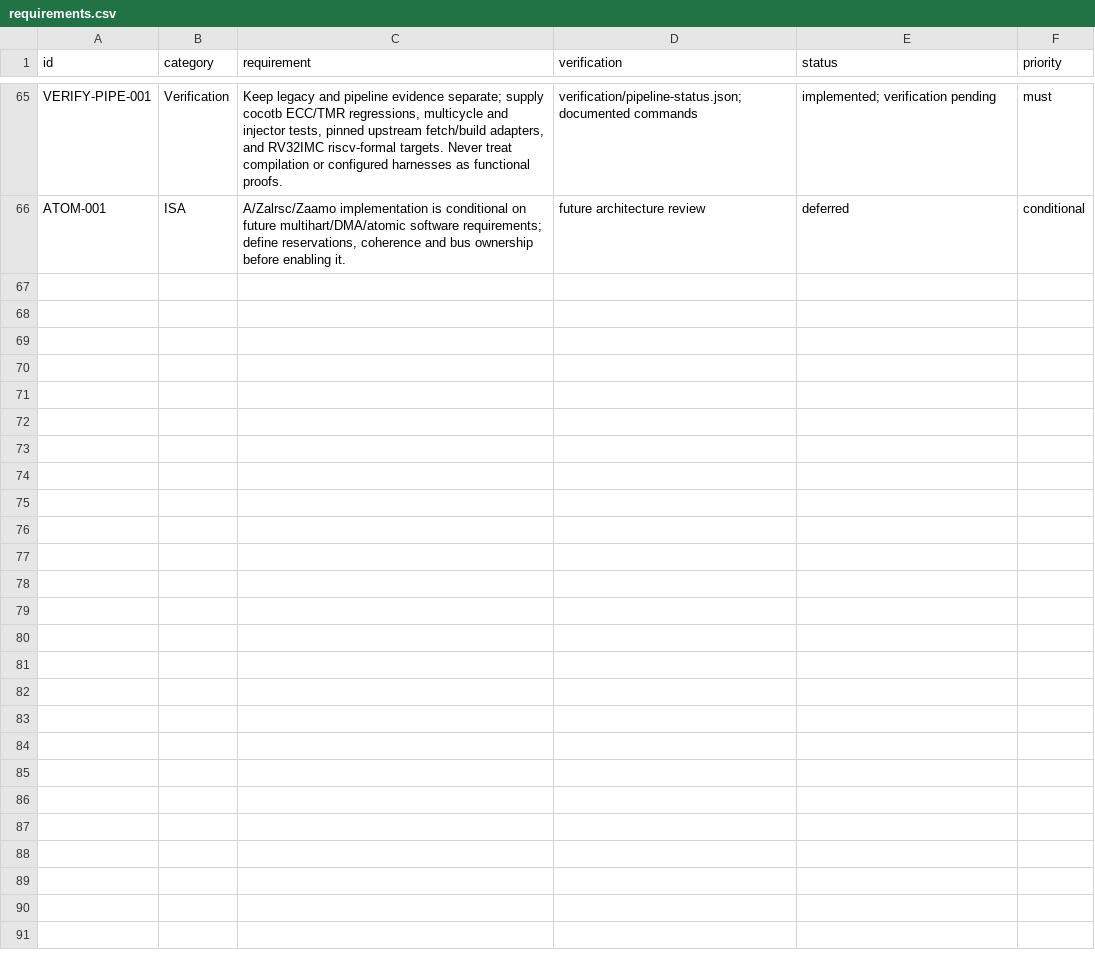
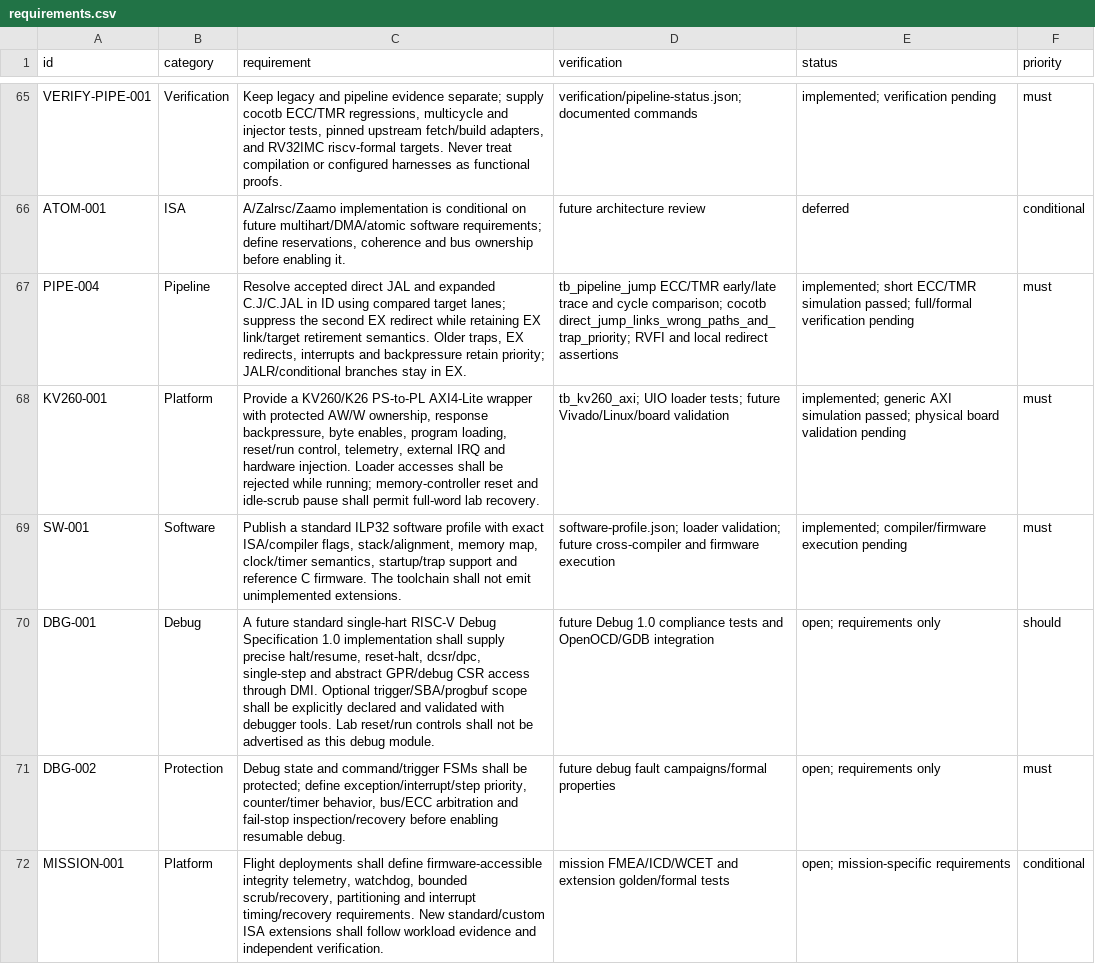
Before and after one commit to jeffadickson/RISCue, a CSV file: docs/requirements.csv, drawn as a sheet; only a part is shown, gaps mark what is left out; the diff names each change by its address in the sheet, - before the commit and + after, or states it on an @@ line.

Commit message:
Add early direct jumps and KV260 ARM-controlled laboratory platform
Resolve JAL/C.J/C.JAL in ID using compared target lanes, preserve retirement semantics and older trap/redirect priority, and update cocotb/formal/board integration without changing FI ABI 2.

Add a protected AXI4-Lite loader/control/telemetry/injection bridge, KV260 PS/PL build and UIO overlay, ARM CLI/dashboard, an ILP32 software contract and reference C startup/trap/timer firmware. Specify future Debug 1.0 and mission-extension requirements honestly as unimplemented.

ECC/TMR short jump and AXI simulations, selected cocotb jump tests and loader validation pass. Controlled jump test improves from 172 to 144 clocks for the same 30 retirements. Full/formal, C toolchain and physical Vivado/Linux/board validation remain pending.

```diff
--- a/docs/requirements.csv
+++ b/docs/requirements.csv
+row 67: PIPE-004 | Pipeline | Resolve accepted direct JAL and expanded C.J/C.JAL in ID using compared target lanes; suppress the second EX redirect while retaining EX link/target retirement semantics. Older traps, EX redirects, interrupts and backpressure retain priority; JALR/conditional branches stay in EX. | tb_pipeline_jump ECC/TMR early/late trace and cycle comparison; cocotb direct_jump_links_wrong_paths_and_trap_priority; RVFI and local redirect assertions | implemented; short ECC/TMR simulation passed; full/formal verification pending | must
+row 68: KV260-001 | Platform | Provide a KV260/K26 PS-to-PL AXI4-Lite wrapper with protected AW/W ownership, response backpressure, byte enables, program loading, reset/run control, telemetry, external IRQ and hardware injection. Loader accesses shall be rejected while running; memory-controller reset and idle-scrub pause shall permit full-word lab recovery. | tb_kv260_axi; UIO loader tests; future Vivado/Linux/board validation | implemented; generic AXI simulation passed; physical board validation pending | must
+row 69: SW-001 | Software | Publish a standard ILP32 software profile with exact ISA/compiler flags, stack/alignment, memory map, clock/timer semantics, startup/trap support and reference C firmware. The toolchain shall not emit unimplemented extensions. | software-profile.json; loader validation; future cross-compiler and firmware execution | implemented; compiler/firmware execution pending | must
+row 70: DBG-001 | Debug | A future standard single-hart RISC-V Debug Specification 1.0 implementation shall supply precise halt/resume, reset-halt, dcsr/dpc, single-step and abstract GPR/debug CSR access through DMI. Optional trigger/SBA/progbuf scope shall be explicitly declared and validated with debugger tools. Lab reset/run controls shall not be advertised as this debug module. | future Debug 1.0 compliance tests and OpenOCD/GDB integration | open; requirements only | should
+row 71: DBG-002 | Protection | Debug state and command/trigger FSMs shall be protected; define exception/interrupt/step priority, counter/timer behavior, bus/ECC arbitration and fail-stop inspection/recovery before enabling resumable debug. | future debug fault campaigns/formal properties | open; requirements only | must
+row 72: MISSION-001 | Platform | Flight deployments shall define firmware-accessible integrity telemetry, watchdog, bounded scrub/recovery, partitioning and interrupt timing/recovery requirements. New standard/custom ISA extensions shall follow workload evidence and independent verification. | mission FMEA/ICD/WCET and extension golden/formal tests | open; mission-specific requirements | conditional
```
Also changed, not shown: 44 other files.
